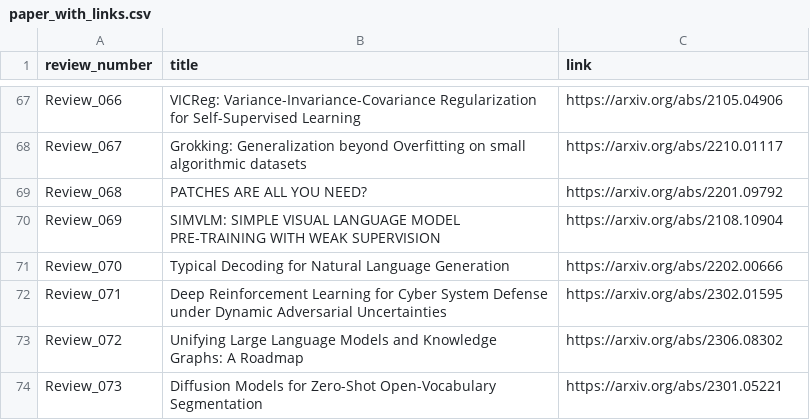
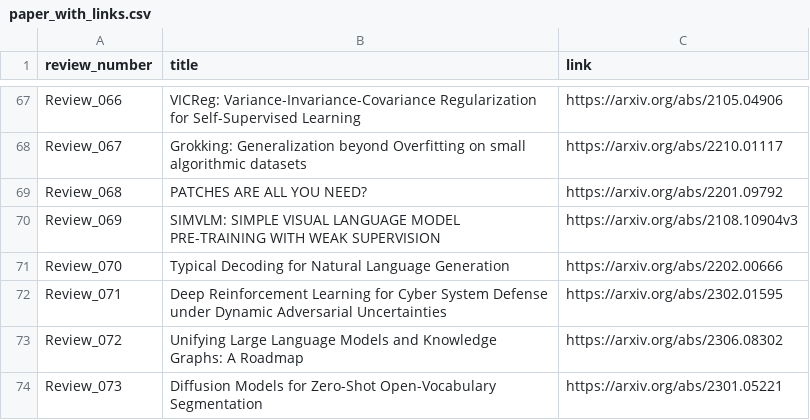
Before and after one commit to disouzam/merlihson-scientific-resources, a CSV file: mike-paper-reviews-all/reviews_metadata/paper_with_links.csv, drawn as a sheet; only a part is shown, gaps mark what is left out.

```diff
--- a/mike-paper-reviews-all/reviews_metadata/paper_with_links.csv
+++ b/mike-paper-reviews-all/reviews_metadata/paper_with_links.csv
@@ -69,3 +69,3 @@ Review_067,Grokking: Generalization beyond Overfitting on small algorithmic data
 Review_068,PATCHES ARE ALL YOU NEED?,https://arxiv.org/abs/2201.09792
-Review_069,SIMVLM: SIMPLE VISUAL LANGUAGE MODEL PRE-TRAINING WITH WEAK SUPERVISION,https://arxiv.org/abs/2108.10904
+Review_069,SIMVLM: SIMPLE VISUAL LANGUAGE MODEL PRE-TRAINING WITH WEAK SUPERVISION,https://arxiv.org/abs/2108.10904v3
 Review_070,Typical Decoding for Natural Language Generation,https://arxiv.org/abs/2202.00666
```
Also changed, not shown: 5 other files.
